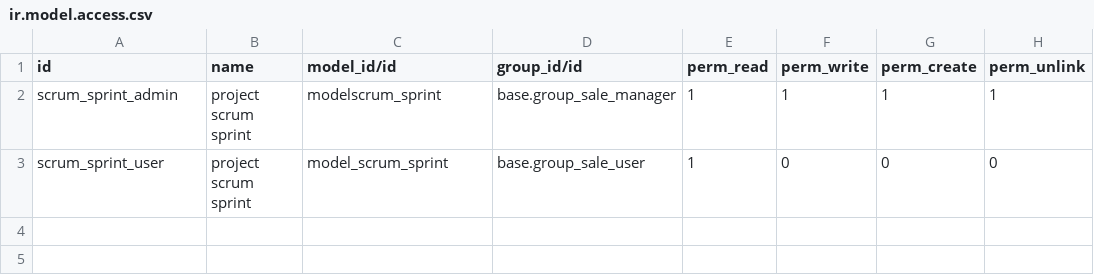
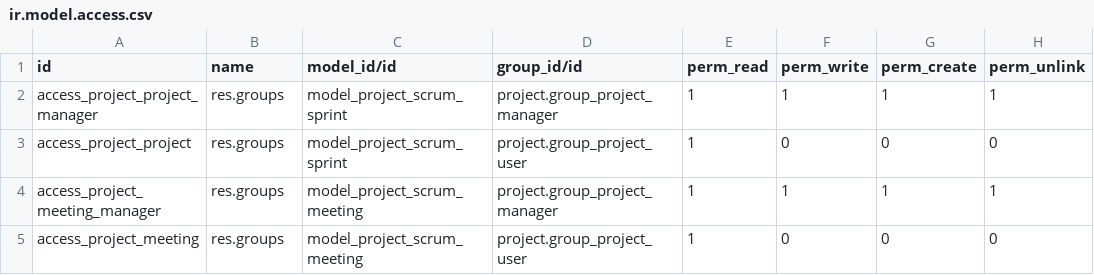
Before and after one commit to vertelab/odoo-project_scrum, a CSV file: project_scrum/security/ir.model.access.csv, drawn as a sheet.

Commit message:
user can see sprint

```diff
--- a/project_scrum/security/ir.model.access.csv
+++ b/project_scrum/security/ir.model.access.csv
@@ -1,3 +1,5 @@
 id,name,model_id/id,group_id/id,perm_read,perm_write,perm_create,perm_unlink
-scrum_sprint_admin,project scrum sprint,modelscrum_sprint,base.group_sale_manager,1,1,1,1
-scrum_sprint_user,project scrum sprint,model_scrum_sprint,base.group_sale_user,1,0,0,0
+access_project_project_manager,res.groups,model_project_scrum_sprint,project.group_project_manager,1,1,1,1
+access_project_project,res.groups,model_project_scrum_sprint,project.group_project_user,1,0,0,0
+access_project_meeting_manager,res.groups,model_project_scrum_meeting,project.group_project_manager,1,1,1,1
+access_project_meeting,res.groups,model_project_scrum_meeting,project.group_project_user,1,0,0,0
```
Also changed, not shown: 2 other files.
